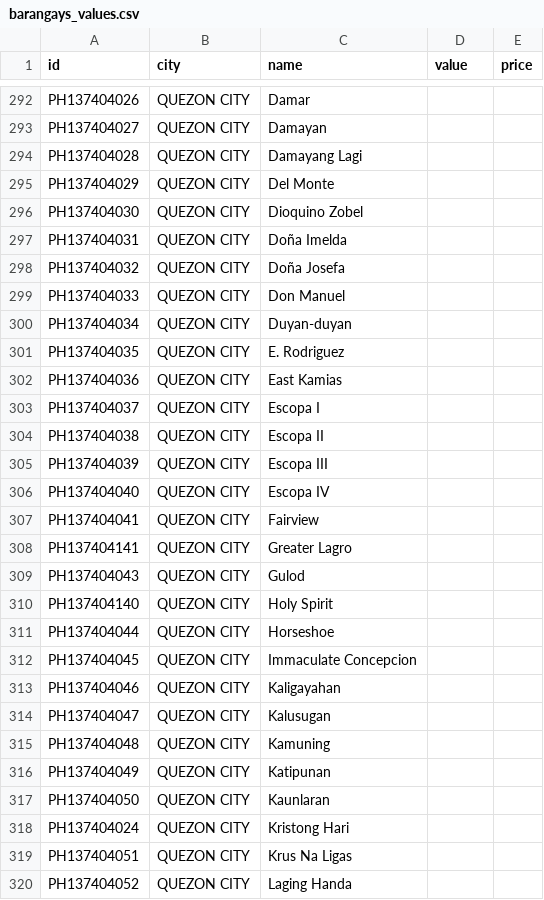
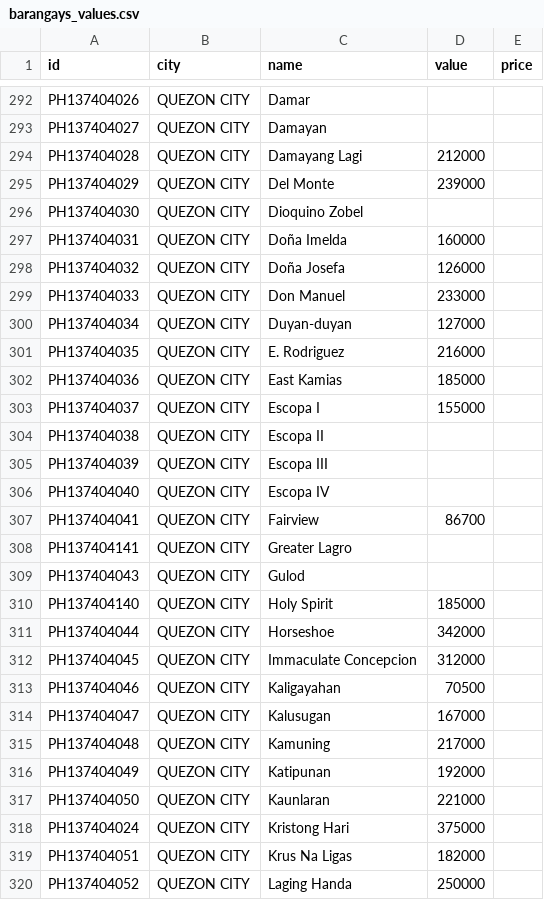
Before and after one commit to ryanzoleta/landvalueph, a CSV file: src/lib/data/barangays_values.csv, drawn as a sheet; only a part is shown, gaps mark what is left out; the diff covers the shown part only.

```diff
--- a/src/lib/data/barangays_values.csv
+++ b/src/lib/data/barangays_values.csv
@@ -293,12 +293,12 @@ PH137404026,QUEZON CITY,Damar,,
 PH137404027,QUEZON CITY,Damayan,,
-PH137404028,QUEZON CITY,Damayang Lagi,,
-PH137404029,QUEZON CITY,Del Monte,,
+PH137404028,QUEZON CITY,Damayang Lagi,212000,
+PH137404029,QUEZON CITY,Del Monte,239000,
 PH137404030,QUEZON CITY,Dioquino Zobel,,
-PH137404031,QUEZON CITY,Doña Imelda,,
-PH137404032,QUEZON CITY,Doña Josefa,,
-PH137404033,QUEZON CITY,Don Manuel,,
-PH137404034,QUEZON CITY,Duyan-duyan,,
-PH137404035,QUEZON CITY,E. Rodriguez,,
-PH137404036,QUEZON CITY,East Kamias,,
-PH137404037,QUEZON CITY,Escopa I,,
+PH137404031,QUEZON CITY,Doña Imelda,160000,
+PH137404032,QUEZON CITY,Doña Josefa,126000,
+PH137404033,QUEZON CITY,Don Manuel,233000,
+PH137404034,QUEZON CITY,Duyan-duyan,127000,
+PH137404035,QUEZON CITY,E. Rodriguez,216000,
+PH137404036,QUEZON CITY,East Kamias,185000,
+PH137404037,QUEZON CITY,Escopa I,155000,
 PH137404038,QUEZON CITY,Escopa II,,
@@ -306,15 +306,15 @@ PH137404039,QUEZON CITY,Escopa III,,
 PH137404040,QUEZON CITY,Escopa IV,,
-PH137404041,QUEZON CITY,Fairview,,
+PH137404041,QUEZON CITY,Fairview,86700,
 PH137404141,QUEZON CITY,Greater Lagro,,
 PH137404043,QUEZON CITY,Gulod,,
-PH137404140,QUEZON CITY,Holy Spirit,,
-PH137404044,QUEZON CITY,Horseshoe,,
-PH137404045,QUEZON CITY,Immaculate Concepcion,,
-PH137404046,QUEZON CITY,Kaligayahan,,
-PH137404047,QUEZON CITY,Kalusugan,,
-PH137404048,QUEZON CITY,Kamuning,,
-PH137404049,QUEZON CITY,Katipunan,,
-PH137404050,QUEZON CITY,Kaunlaran,,
-PH137404024,QUEZON CITY,Kristong Hari,,
-PH137404051,QUEZON CITY,Krus Na Ligas,,
-PH137404052,QUEZON CITY,Laging Handa,,
+PH137404140,QUEZON CITY,Holy Spirit,185000,
+PH137404044,QUEZON CITY,Horseshoe,342000,
+PH137404045,QUEZON CITY,Immaculate Concepcion,312000,
+PH137404046,QUEZON CITY,Kaligayahan,70500,
+PH137404047,QUEZON CITY,Kalusugan,167000,
+PH137404048,QUEZON CITY,Kamuning,217000,
+PH137404049,QUEZON CITY,Katipunan,192000,
+PH137404050,QUEZON CITY,Kaunlaran,221000,
+PH137404024,QUEZON CITY,Kristong Hari,375000,
+PH137404051,QUEZON CITY,Krus Na Ligas,182000,
+PH137404052,QUEZON CITY,Laging Handa,250000,
```
Also changed, not shown: 154 edited cells elsewhere in this file, src/lib/data/barangays.csv, 2 other files.
